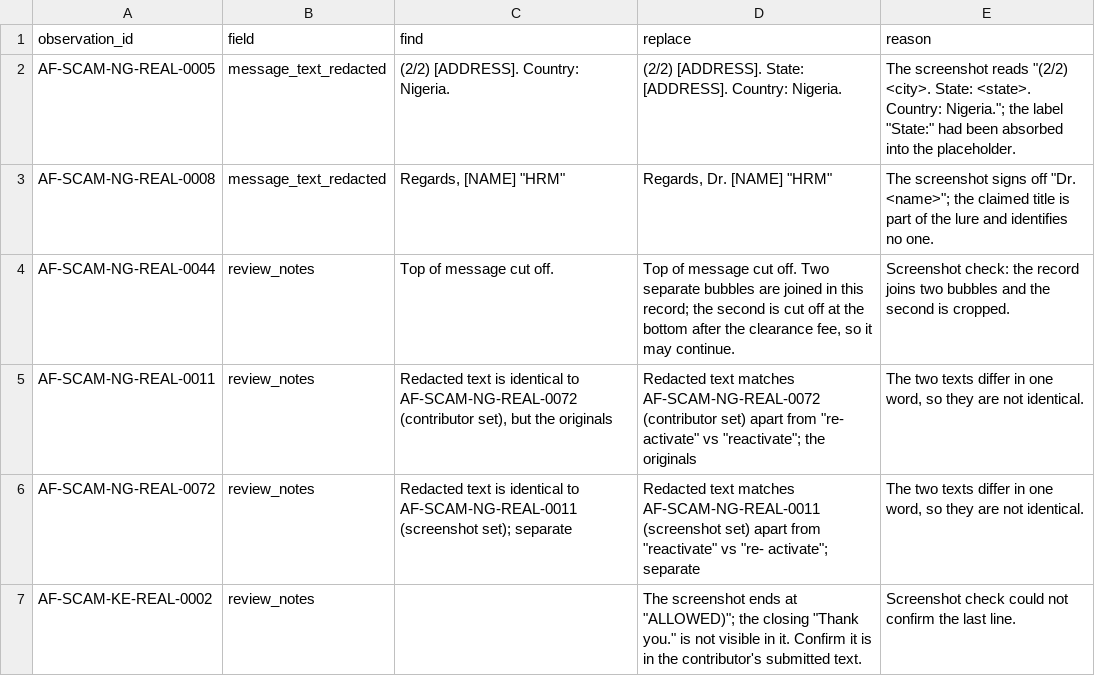
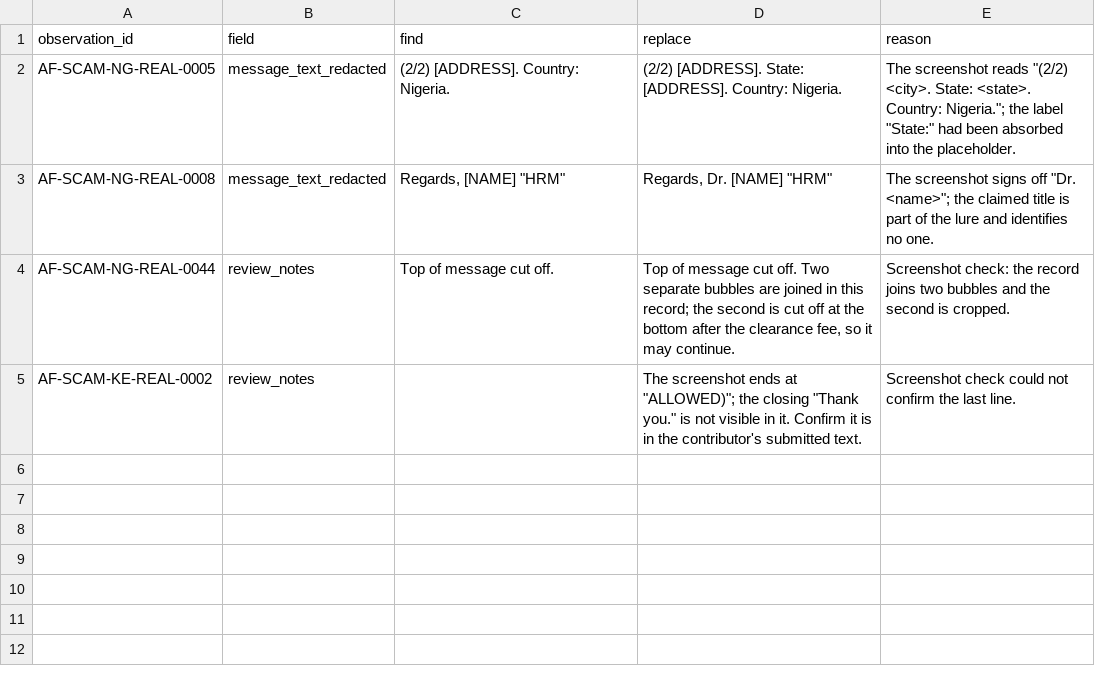
Before and after one commit to getlatentic/african-scam-message-patterns, a CSV file: corrections/v0.1.1.csv, drawn as a sheet.

Commit message:
fix: keep sender spelling, normalise only for duplicate comparison
Restore the 0011 and 0072 notes: their texts are identical once
hyphen-split words are joined, as the notes said. The duplicate check
now joins "re- activate" style splits when comparing; stored text keeps
the sender's spelling, which is a scam signal.

```diff
--- a/corrections/v0.1.1.csv
+++ b/corrections/v0.1.1.csv
@@ -4,4 +4,2 @@ AF-SCAM-NG-REAL-0008,message_text_redacted,"Regards, [NAME] ""HRM""","Regards, D
 AF-SCAM-NG-REAL-0044,review_notes,Top of message cut off.,"Top of message cut off. Two separate bubbles are joined in this record; the second is cut off at the bottom after the clearance fee, so it may continue.",Screenshot check: the record joins two bubbles and the second is cropped.
-AF-SCAM-NG-REAL-0011,review_notes,"Redacted text is identical to AF-SCAM-NG-REAL-0072 (contributor set), but the originals","Redacted text matches AF-SCAM-NG-REAL-0072 (contributor set) apart from ""re- activate"" vs ""reactivate""; the originals","The two texts differ in one word, so they are not identical."
-AF-SCAM-NG-REAL-0072,review_notes,Redacted text is identical to AF-SCAM-NG-REAL-0011 (screenshot set); separate,"Redacted text matches AF-SCAM-NG-REAL-0011 (screenshot set) apart from ""reactivate"" vs ""re- activate""; separate","The two texts differ in one word, so they are not identical."
 AF-SCAM-KE-REAL-0002,review_notes,,"The screenshot ends at ""ALLOWED)""; the closing ""Thank you."" is not visible in it. Confirm it is in the contributor's submitted text.",Screenshot check could not confirm the last line.
```
Also changed, not shown: data/nigeria/af-scam-ng-contributor-R-F8JM-W6U-v0.1.csv, data/nigeria/af-scam-ng-screenshots-v0.1.csv, 3 other files.
